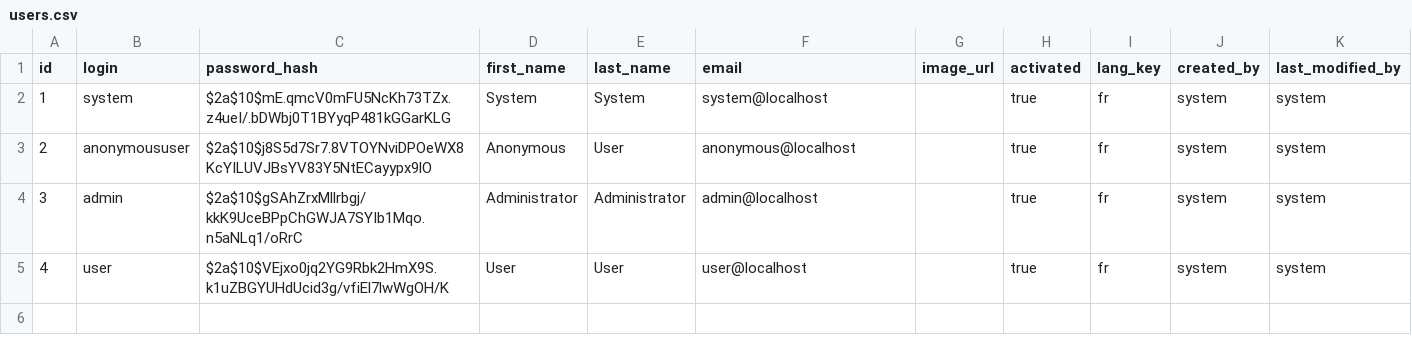
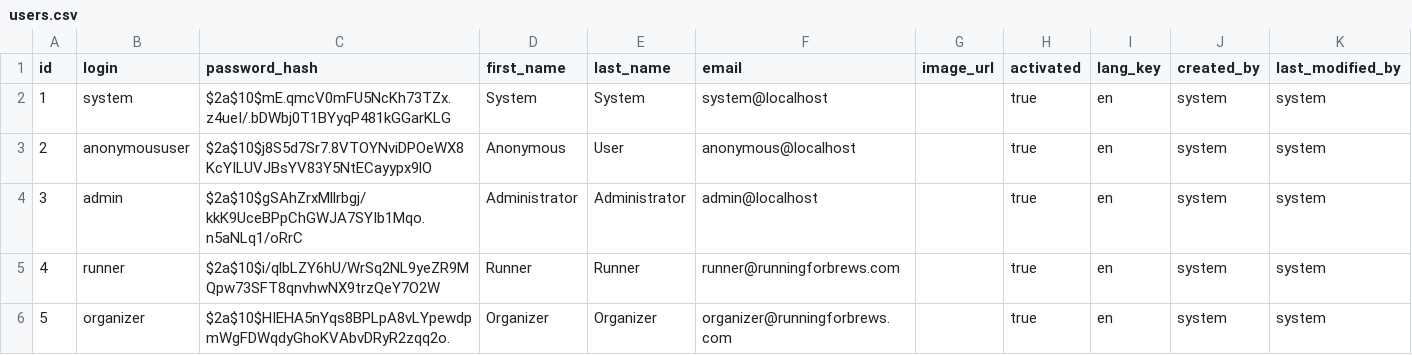
Before and after one commit to lparisot/rfb-mono, a CSV file: src/main/resources/config/liquibase/users.csv, drawn as a sheet.

```diff
--- a/src/main/resources/config/liquibase/users.csv
+++ b/src/main/resources/config/liquibase/users.csv
@@ -1,5 +1,6 @@
 id;login;password_hash;first_name;last_name;email;image_url;activated;lang_key;created_by;last_modified_by
-1;system;$2a$10$mE.qmcV0mFU5NcKh73TZx.z4ueI/.bDWbj0T1BYyqP481kGGarKLG;System;System;system@localhost;;true;fr;system;system
-2;anonymoususer;$2a$10$j8S5d7Sr7.8VTOYNviDPOeWX8KcYILUVJBsYV83Y5NtECayypx9lO;Anonymous;User;anonymous@localhost;;true;fr;system;system
-3;admin;$2a$10$gSAhZrxMllrbgj/kkK9UceBPpChGWJA7SYIb1Mqo.n5aNLq1/oRrC;Administrator;Administrator;admin@localhost;;true;fr;system;system
-4;user;$2a$10$VEjxo0jq2YG9Rbk2HmX9S.k1uZBGYUHdUcid3g/vfiEl7lwWgOH/K;User;User;user@localhost;;true;fr;system;system
+1;system;$2a$10$mE.qmcV0mFU5NcKh73TZx.z4ueI/.bDWbj0T1BYyqP481kGGarKLG;System;System;system@localhost;;true;en;system;system
+2;anonymoususer;$2a$10$j8S5d7Sr7.8VTOYNviDPOeWX8KcYILUVJBsYV83Y5NtECayypx9lO;Anonymous;User;anonymous@localhost;;true;en;system;system
+3;admin;$2a$10$gSAhZrxMllrbgj/kkK9UceBPpChGWJA7SYIb1Mqo.n5aNLq1/oRrC;Administrator;Administrator;admin@localhost;;true;en;system;system
+4;runner;$2a$10$i/qlbLZY6hU/WrSq2NL9yeZR9MQpw73SFT8qnvhwNX9trzQeY7O2W;Runner;Runner;runner@runningforbrews.com;;true;en;system;system
+5;organizer;$2a$10$HIEHA5nYqs8BPLpA8vLYpewdpmWgFDWqdyGhoKVAbvDRyR2zqq2o.;Organizer;Organizer;organizer@runningforbrews.com;;true;en;system;system
```
Also changed, not shown: 38 other files.
